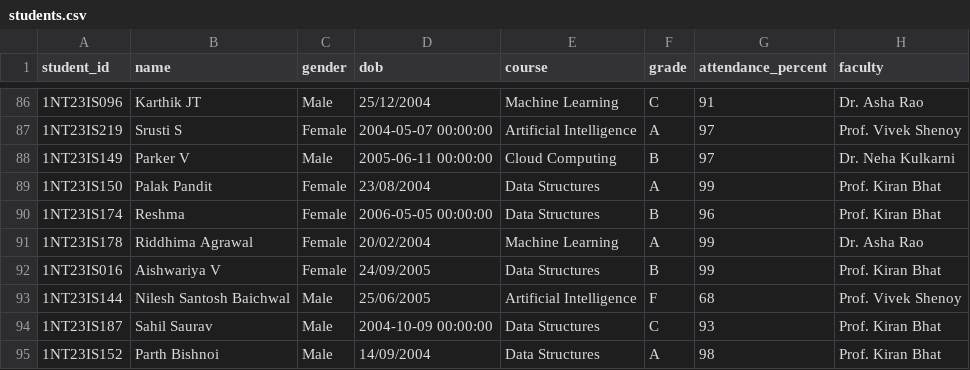
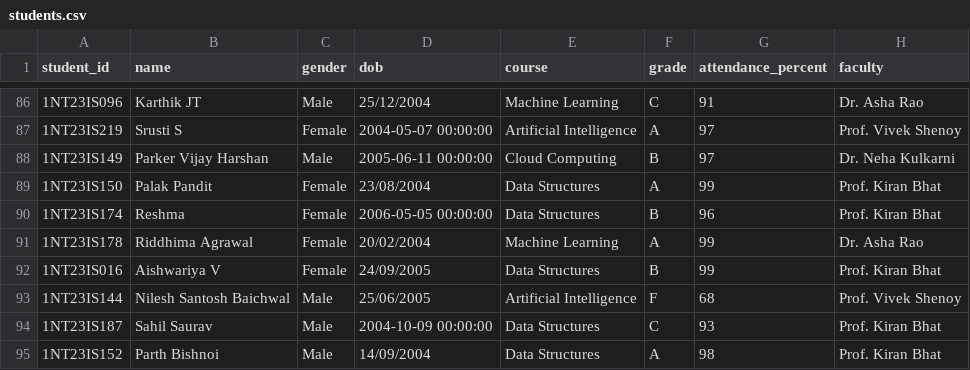
Before and after one commit to Charan-tech-01/Moodle-ai-assistant, a CSV file: data/students.csv, drawn as a sheet; only a part is shown, gaps mark what is left out; the diff names each change by its address in the sheet, - before the commit and + after, or states it on an @@ line.

```diff
--- a/data/students.csv
+++ b/data/students.csv
-B88 (name): Parker V
+B88 (name): Parker Vijay Harshan
```
Also changed, not shown: 6 other files.
